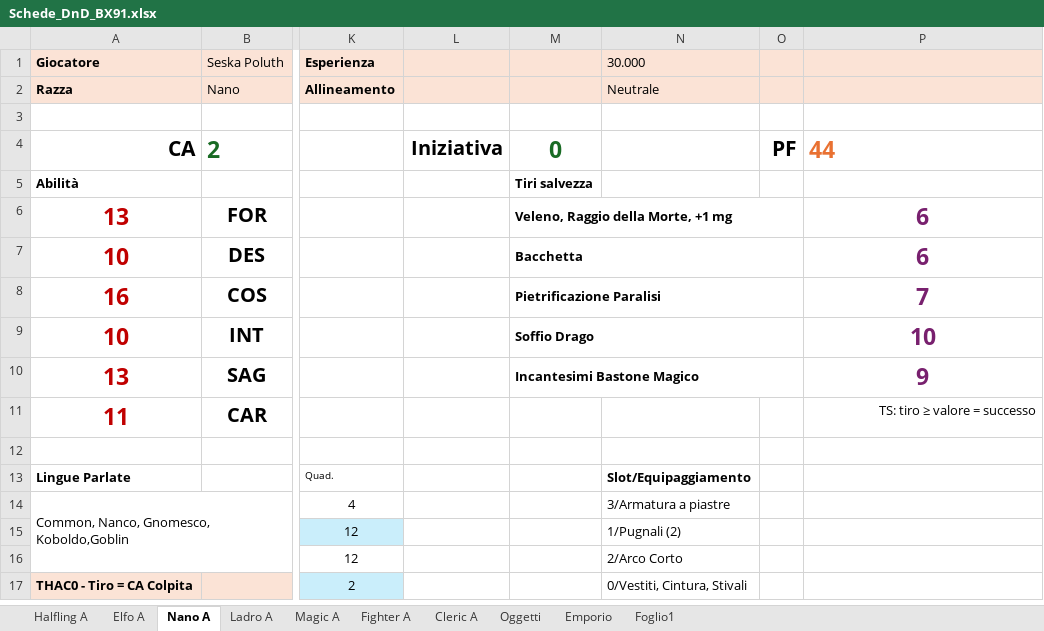
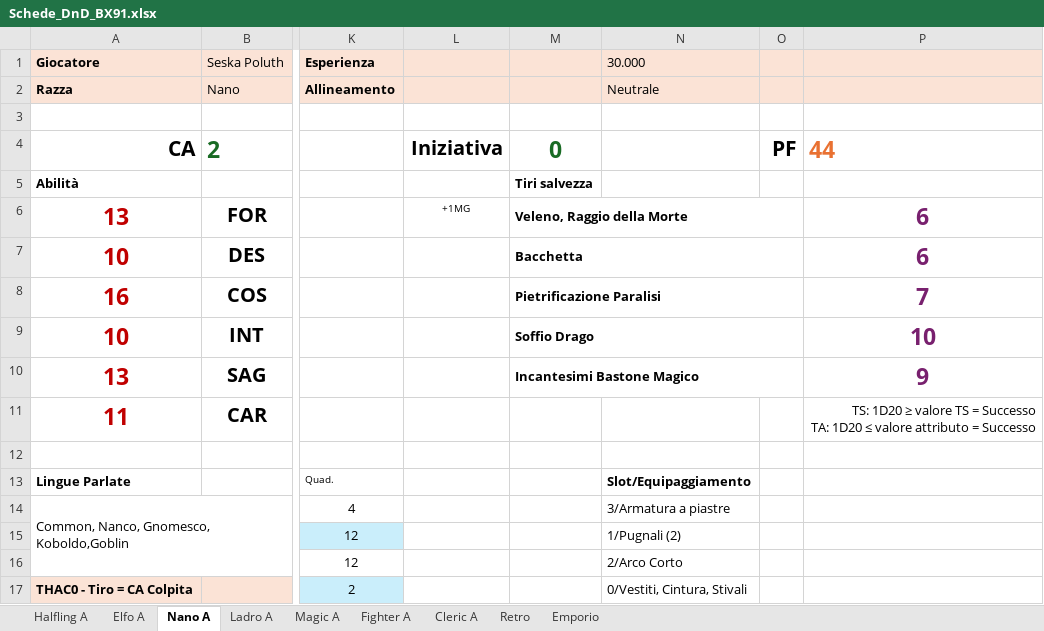
Before and after one commit to Maruga/Vampiri, an Excel workbook: Strumenti/Schede_DnD_BX91.xlsx, sheet Nano A, drawn as a sheet; only a part is shown, gaps mark what is left out; values as stored, in another font and other column widths than the file's, no borders; ↵ is a line break in a cell; the diff names each change by its address in the sheet, - before the commit and + after, or states it on an @@ line.

```diff
--- a/Strumenti/Schede_DnD_BX91.xlsx (sheet Nano A)
+++ b/Strumenti/Schede_DnD_BX91.xlsx (sheet Nano A)
-sheet tab: Oggetti
+sheet tab: Retro
-sheet tab: Foglio1
-L6: (empty)
+L6: +1MG
-M6: Veleno, Raggio della Morte, +1 mg
+M6: Veleno, Raggio della Morte
-P11: TS: tiro ≥ valore = successo
+P11: TS: 1D20 ≥ valore TS = Successo ↵ TA: 1D20 ≤ valore attributo = Successo
```
Also changed, not shown: sheet Cleric A, sheet Retro, sheet Fighter A, sheet Elfo A, sheet Ladro A, sheet Magic A, 1 more sheet, charts or pictures, 2 other files.
